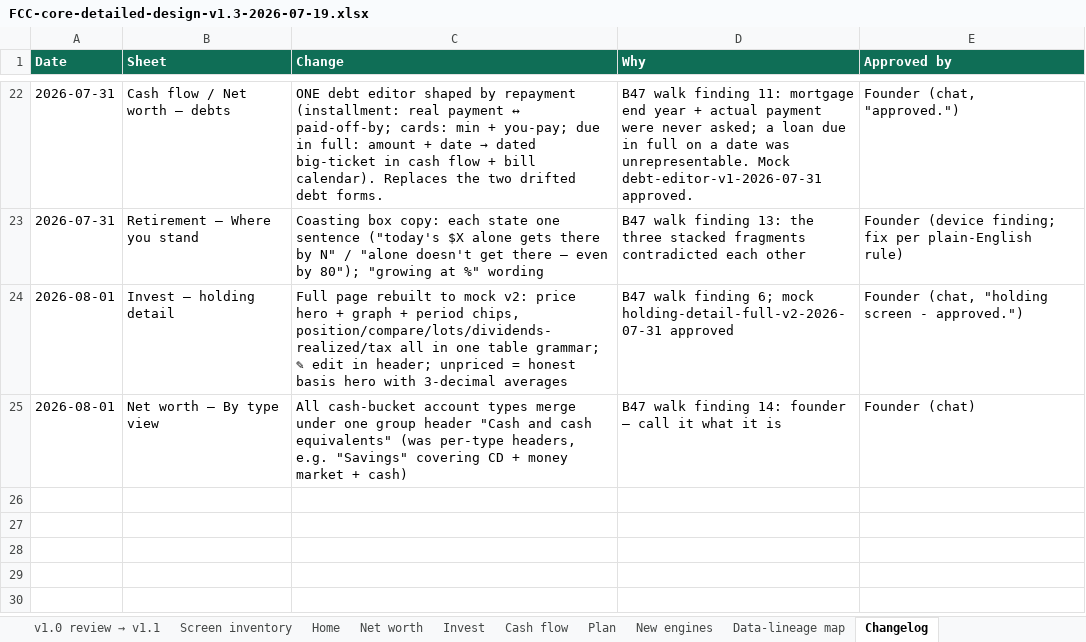
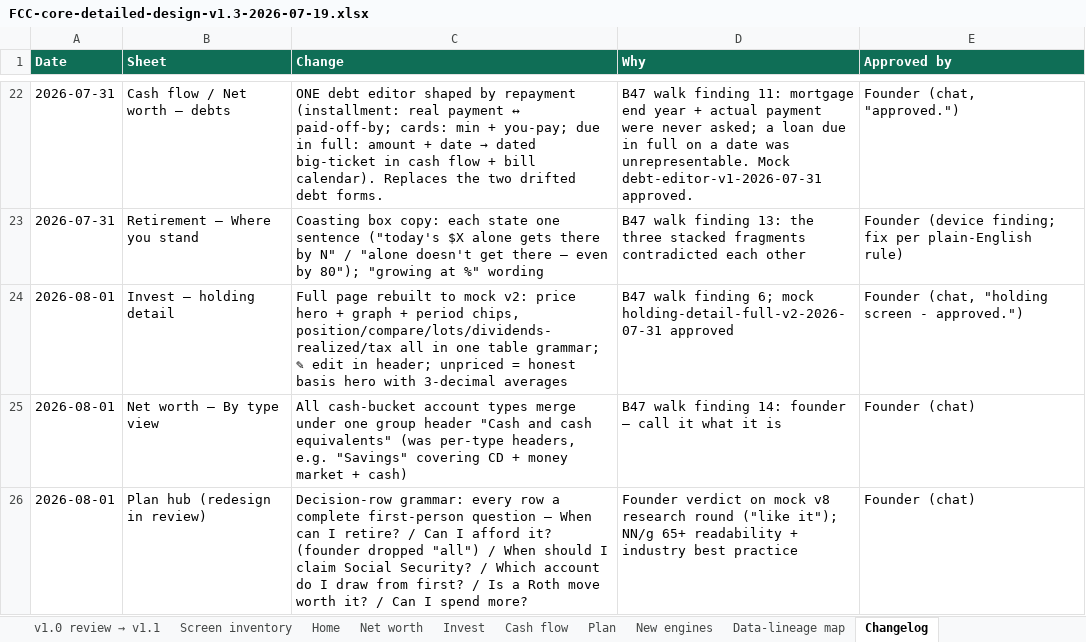
Before and after one commit to Finwise-io/finwise, an Excel workbook: docs/FCC-core-55-70/FCC-core-detailed-design-v1.3-2026-07-19.xlsx, sheet Changelog, drawn as a sheet; only a part is shown, gaps mark what is left out; values as stored, in another font and other column widths than the file's, no borders; the diff names each change by its address in the sheet, - before the commit and + after, or states it on an @@ line.

```diff
--- a/docs/FCC-core-55-70/FCC-core-detailed-design-v1.3-2026-07-19.xlsx (sheet Changelog)
+++ b/docs/FCC-core-55-70/FCC-core-detailed-design-v1.3-2026-07-19.xlsx (sheet Changelog)
+row 26: 2026-08-01 | Plan hub (redesign in review) | Decision-row grammar: every row a complete first-person question — When can I retire? / Can I afford it? (founder dropped "all") / When should I claim Social Security? / Which account do I draw from first? / Is a Roth move worth it? / Can I spend more? | Founder verdict on mock v8 research round ("like it"); NN/g 65+ readability + industry best practice | Founder (chat)
```
Also changed, not shown: 1 other file.
